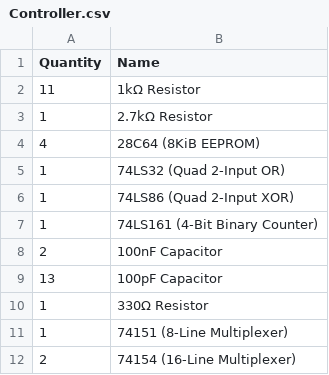
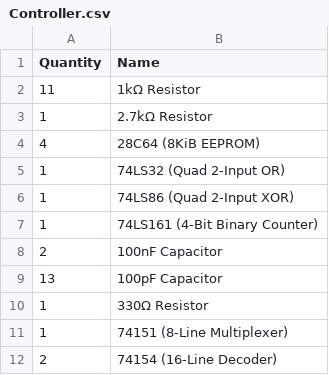
Before and after one commit to timbslr/8-Bit-Breadboard-Computer, a CSV file: docs/resources/PartLists/Controller.csv, drawn as a sheet; the diff names each change by its address in the sheet, - before the commit and + after, or states it on an @@ line.

Commit message:
started documenting the controller (and fixed a label in the schematics)

```diff
--- a/docs/resources/PartLists/Controller.csv
+++ b/docs/resources/PartLists/Controller.csv
-B12 (Name): 74154 (16-Line Multiplexer)
+B12 (Name): 74154 (16-Line Decoder)
```
Also changed, not shown: 4 other files.
